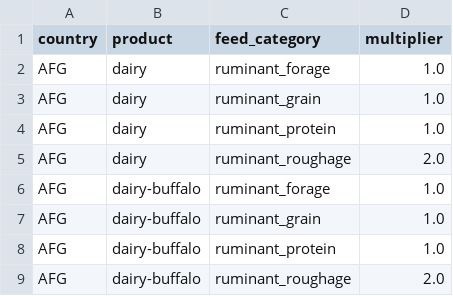
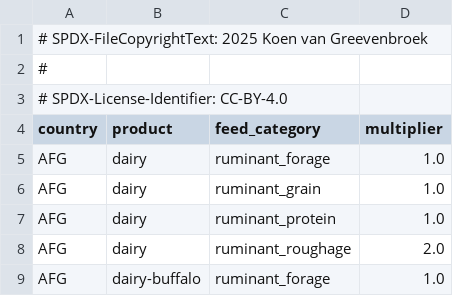
Before and after one commit to Sustainable-Solutions-Lab/GLADE, a CSV file: data/curated/feed_efficiency_calibration.csv, drawn as a sheet; only a part is shown; the shorter side is filled out with more unchanged rows; the diff names each change by its address in the sheet, - before the commit and + after, or states it on an @@ line.

```diff
--- a/data/curated/feed_efficiency_calibration.csv
+++ b/data/curated/feed_efficiency_calibration.csv
+row 1: # SPDX-FileCopyrightText: 2025 Koen van Greevenbroek
+row 2: #
+row 3: # SPDX-License-Identifier: CC-BY-4.0
```
Also changed, not shown: 9 other files.
